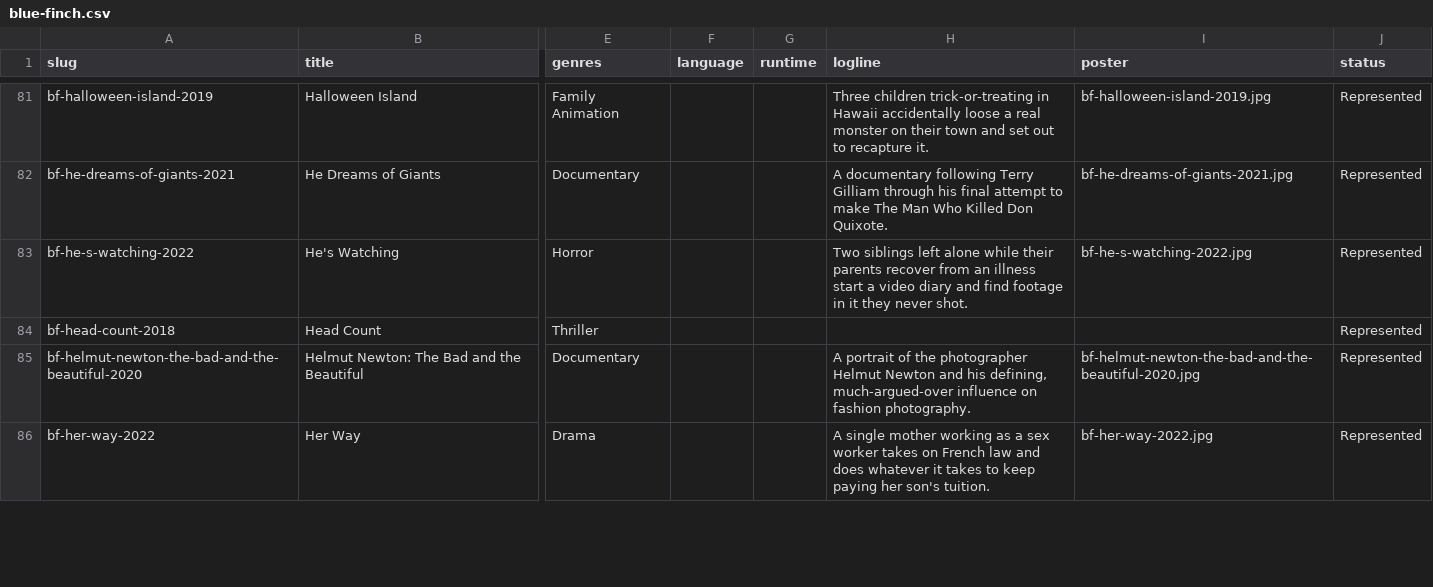
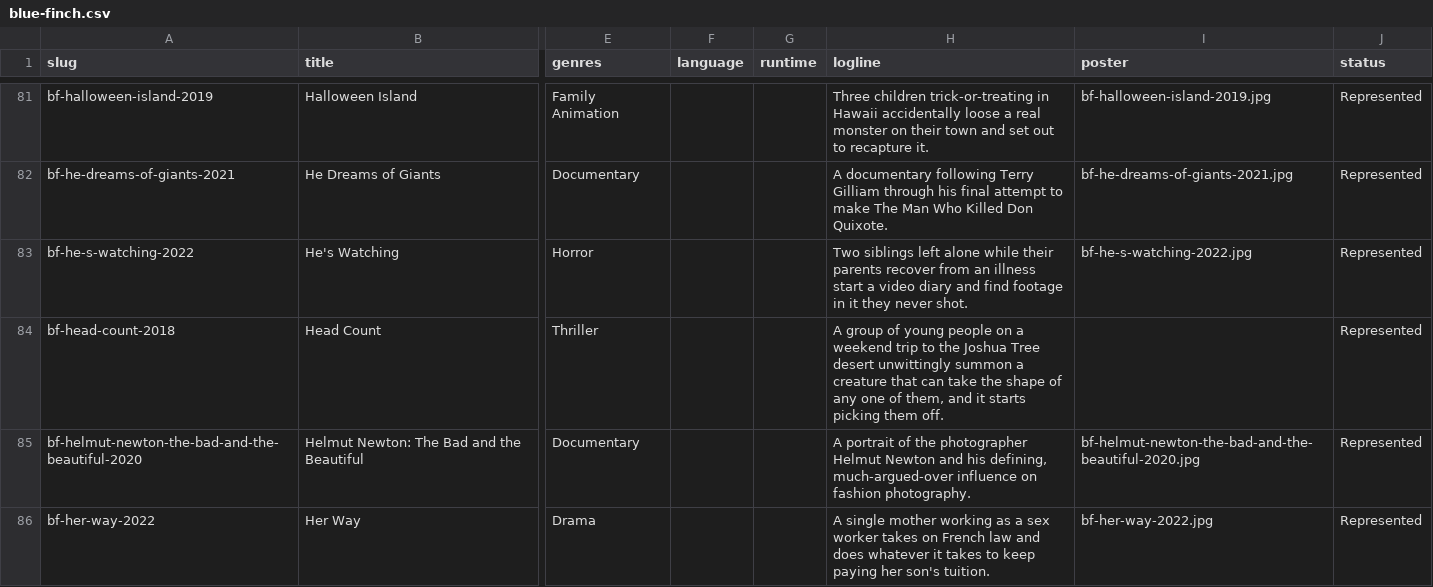
Before and after one commit to boatshareai/best-b-movies, a CSV file: data/blue-finch.csv, drawn as a sheet; only a part is shown, gaps mark what is left out; the diff names each change by its address in the sheet, - before the commit and + after, or states it on an @@ line.

```diff
--- a/data/blue-finch.csv
+++ b/data/blue-finch.csv
-H84 (logline): (empty)
+H84 (logline): A group of young people on a weekend trip to the Joshua Tree desert unwittingly summon a creature that can take the shape of any one of them, and it starts picking them off.
```
Also changed, not shown: data/sc-films.csv, 5 other files.
